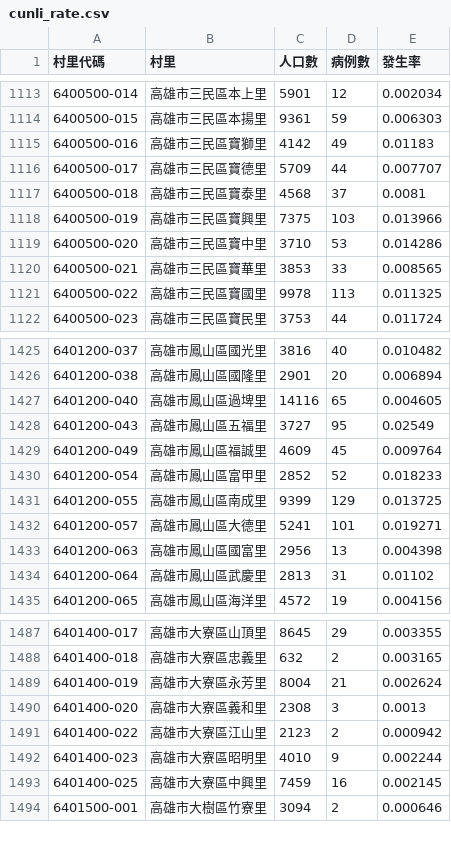
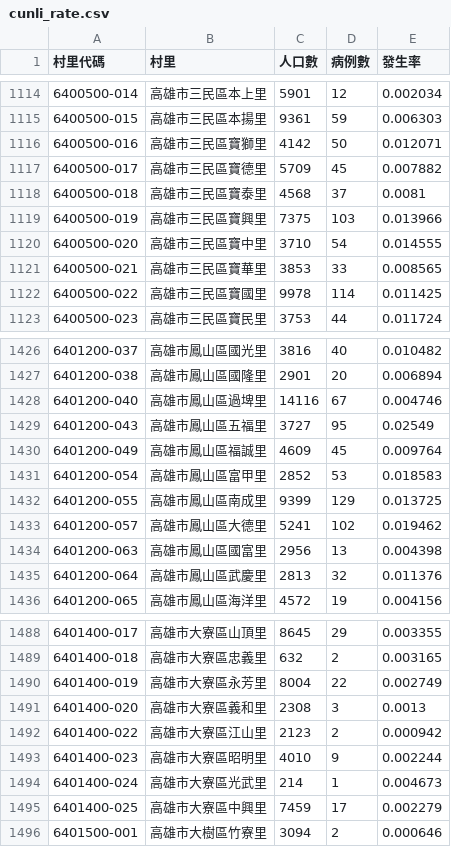
Before and after one commit to kiang/TainanDengueMap, a CSV file: cdc/cunli_rate.csv, drawn as a sheet; only a part is shown, gaps mark what is left out; the diff covers the shown part only.

```diff
--- a/cdc/cunli_rate.csv
+++ b/cdc/cunli_rate.csv
@@ -1114,9 +1115,9 @@
 6400500-015,高雄市三民區本揚里,9361,59,0.006303
-6400500-016,高雄市三民區寶獅里,4142,49,0.01183
-6400500-017,高雄市三民區寶德里,5709,44,0.007707
+6400500-016,高雄市三民區寶獅里,4142,50,0.012071
+6400500-017,高雄市三民區寶德里,5709,45,0.007882
 6400500-018,高雄市三民區寶泰里,4568,37,0.0081
 6400500-019,高雄市三民區寶興里,7375,103,0.013966
-6400500-020,高雄市三民區寶中里,3710,53,0.014286
+6400500-020,高雄市三民區寶中里,3710,54,0.014555
 6400500-021,高雄市三民區寶華里,3853,33,0.008565
-6400500-022,高雄市三民區寶國里,9978,113,0.011325
+6400500-022,高雄市三民區寶國里,9978,114,0.011425
 6400500-023,高雄市三民區寶民里,3753,44,0.011724
@@ -1426,10 +1427,10 @@
 6401200-038,高雄市鳳山區國隆里,2901,20,0.006894
-6401200-040,高雄市鳳山區過埤里,14116,65,0.004605
+6401200-040,高雄市鳳山區過埤里,14116,67,0.004746
 6401200-043,高雄市鳳山區五福里,3727,95,0.02549
 6401200-049,高雄市鳳山區福誠里,4609,45,0.009764
-6401200-054,高雄市鳳山區富甲里,2852,52,0.018233
+6401200-054,高雄市鳳山區富甲里,2852,53,0.018583
 6401200-055,高雄市鳳山區南成里,9399,129,0.013725
-6401200-057,高雄市鳳山區大德里,5241,101,0.019271
+6401200-057,高雄市鳳山區大德里,5241,102,0.019462
 6401200-063,高雄市鳳山區國富里,2956,13,0.004398
-6401200-064,高雄市鳳山區武慶里,2813,31,0.01102
+6401200-064,高雄市鳳山區武慶里,2813,32,0.011376
 6401200-065,高雄市鳳山區海洋里,4572,19,0.004156
@@ -1488,3 +1489,3 @@
 6401400-018,高雄市大寮區忠義里,632,2,0.003165
-6401400-019,高雄市大寮區永芳里,8004,21,0.002624
+6401400-019,高雄市大寮區永芳里,8004,22,0.002749
 6401400-020,高雄市大寮區義和里,2308,3,0.0013
@@ -1492,3 +1493,4 @@
 6401400-023,高雄市大寮區昭明里,4010,9,0.002244
-6401400-025,高雄市大寮區中興里,7459,16,0.002145
+6401400-024,高雄市大寮區光武里,214,1,0.004673
+6401400-025,高雄市大寮區中興里,7459,17,0.002279
 6401500-001,高雄市大樹區竹寮里,3094,2,0.000646
```
Also changed, not shown: 2 added rows and 142 edited cells elsewhere in this file, 5 other files.
